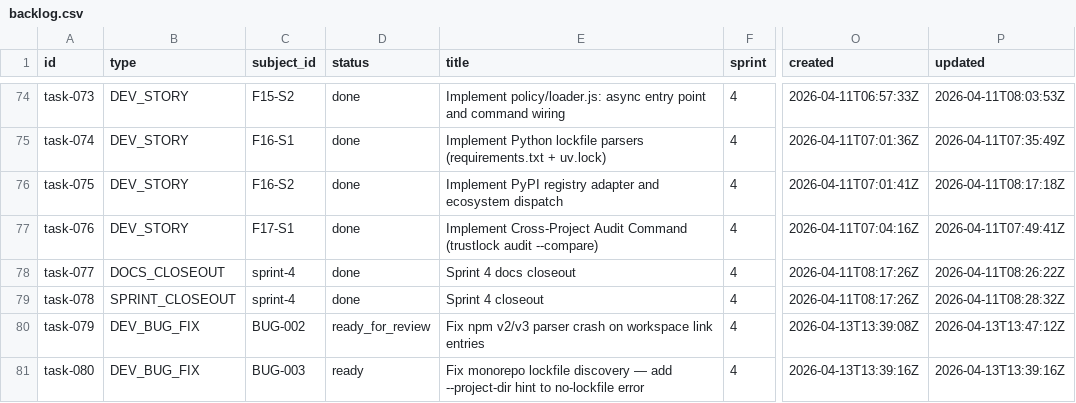
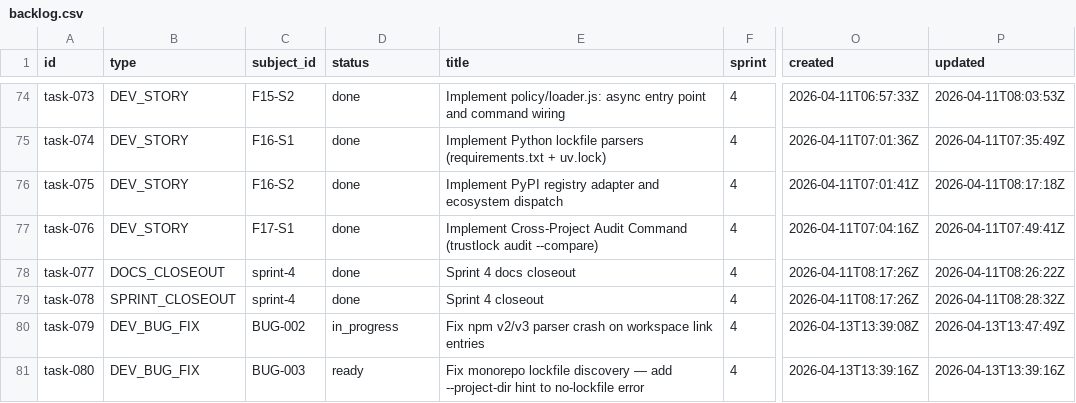
Before and after one commit to tayyabt/trustlock, a CSV file: tasks/backlog.csv, drawn as a sheet; only a part is shown, gaps mark what is left out; the diff names each change by its address in the sheet, - before the commit and + after, or states it on an @@ line.

Commit message:
task-079: record control-plane updates

```diff
--- a/tasks/backlog.csv
+++ b/tasks/backlog.csv
-D80 (status): ready_for_review
+D80 (status): in_progress
-P80 (updated): 2026-04-13T13:47:12Z
+P80 (updated): 2026-04-13T13:47:49Z
```
